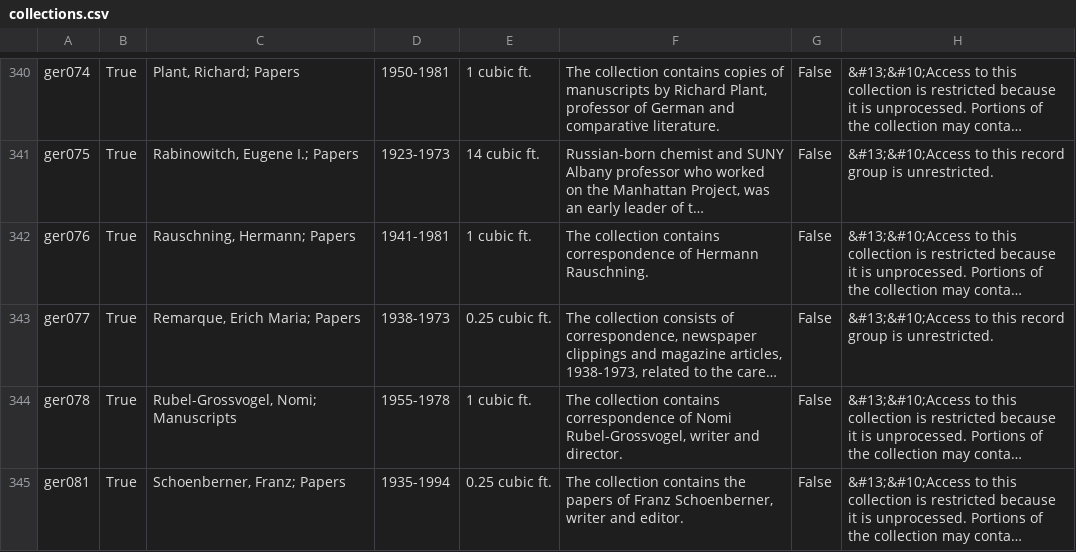
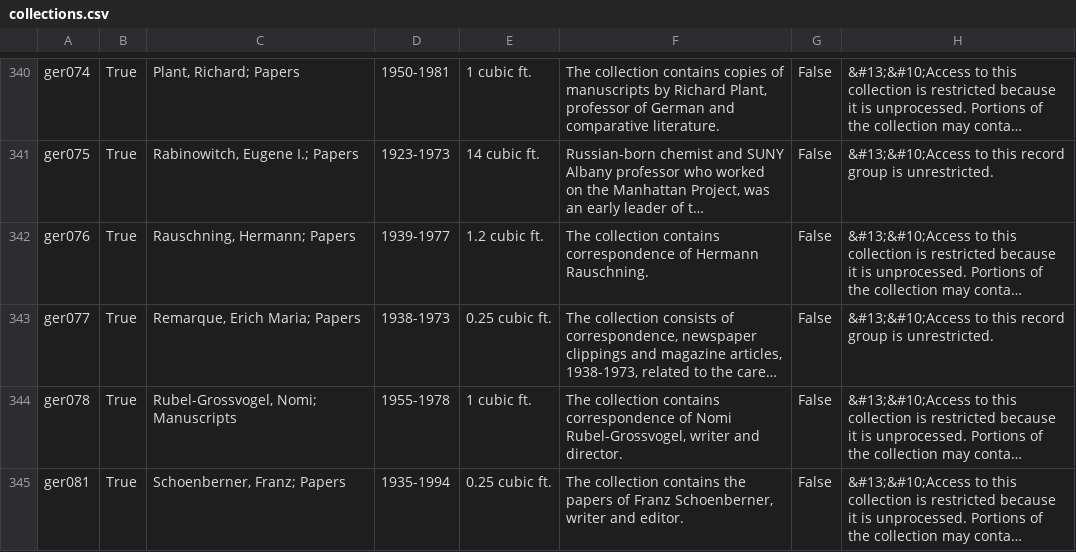
Before and after one commit to UAlbanyArchives/collections, a CSV file: staticData/collections.csv, drawn as a sheet; only a part is shown, gaps mark what is left out; long unchanged cells end in …; the diff names each change by its address in the sheet, - before the commit and + after, or states it on an @@ line.

Commit message:
modified collections exported from ArchivesSpace

```diff
--- a/staticData/collections.csv
+++ b/staticData/collections.csv
-D342: 1941-1981
+D342: 1939-1977
-E342: 1 cubic ft.
+E342: 1.2 cubic ft.
```
Also changed, not shown: 1 other file.
